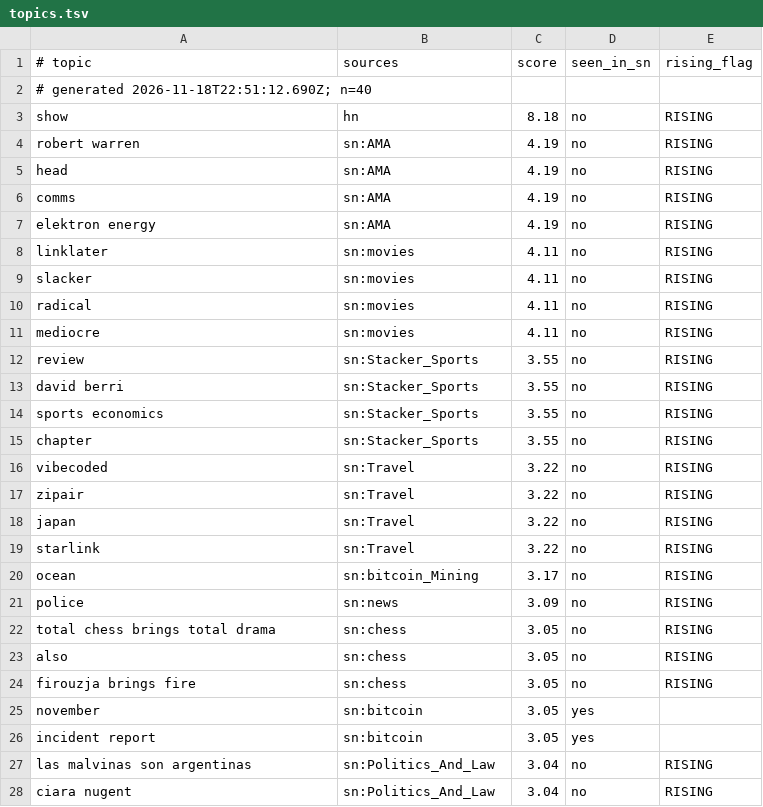
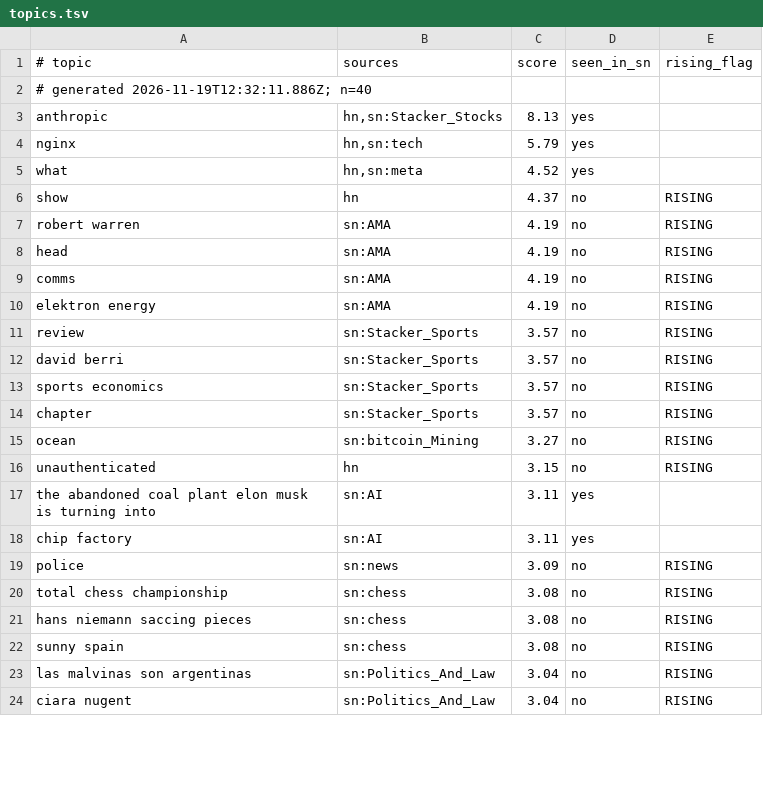
Before and after one commit to Badarado1998/sn-monetization-runtime, a TSV file: data/trending/topics.tsv, drawn as a sheet; only a part is shown; the diff covers the shown part only.

```diff
--- a/data/trending/topics.tsv
+++ b/data/trending/topics.tsv
@@ -1,4 +1,7 @@
 # topic	sources	score	seen_in_sn	rising_flag
-# generated 2026-11-18T22:51:12.690Z; n=40
-show	hn	8.18	no	RISING
+# generated 2026-11-19T12:32:11.886Z; n=40
+anthropic	hn,sn:Stacker_Stocks	8.13	yes	
+nginx	hn,sn:tech	5.79	yes	
+what	hn,sn:meta	4.52	yes	
+show	hn	4.37	no	RISING
 robert warren	sn:AMA	4.19	no	RISING
@@ -7,21 +10,14 @@ comms	sn:AMA	4.19	no	RISING
 elektron energy	sn:AMA	4.19	no	RISING
-linklater	sn:movies	4.11	no	RISING
-slacker	sn:movies	4.11	no	RISING
-radical	sn:movies	4.11	no	RISING
-mediocre	sn:movies	4.11	no	RISING
-review	sn:Stacker_Sports	3.55	no	RISING
-david berri	sn:Stacker_Sports	3.55	no	RISING
-sports economics	sn:Stacker_Sports	3.55	no	RISING
-chapter	sn:Stacker_Sports	3.55	no	RISING
-vibecoded	sn:Travel	3.22	no	RISING
-zipair	sn:Travel	3.22	no	RISING
-japan	sn:Travel	3.22	no	RISING
-starlink	sn:Travel	3.22	no	RISING
-ocean	sn:bitcoin_Mining	3.17	no	RISING
+review	sn:Stacker_Sports	3.57	no	RISING
+david berri	sn:Stacker_Sports	3.57	no	RISING
+sports economics	sn:Stacker_Sports	3.57	no	RISING
+chapter	sn:Stacker_Sports	3.57	no	RISING
+ocean	sn:bitcoin_Mining	3.27	no	RISING
+unauthenticated	hn	3.15	no	RISING
+the abandoned coal plant elon musk is turning into	sn:AI	3.11	yes	
+chip factory	sn:AI	3.11	yes	
 police	sn:news	3.09	no	RISING
-total chess brings total drama	sn:chess	3.05	no	RISING
-also	sn:chess	3.05	no	RISING
-firouzja brings fire	sn:chess	3.05	no	RISING
-november	sn:bitcoin	3.05	yes	
-incident report	sn:bitcoin	3.05	yes	
+total chess championship	sn:chess	3.08	no	RISING
+hans niemann saccing pieces	sn:chess	3.08	no	RISING
+sunny spain	sn:chess	3.08	no	RISING
 las malvinas son argentinas	sn:Politics_And_Law	3.04	no	RISING
```
Also changed, not shown: 13 added rows, 9 removed rows and 5 edited cells elsewhere in this file.
